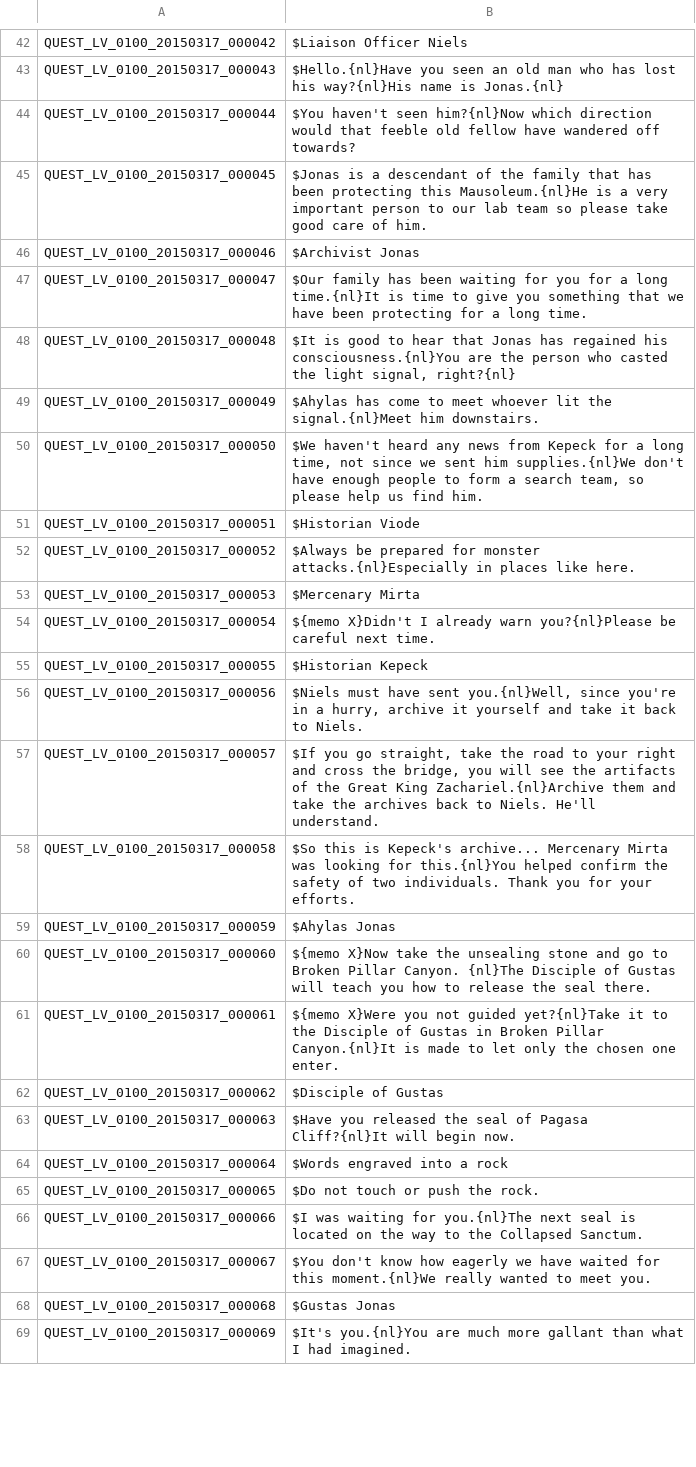
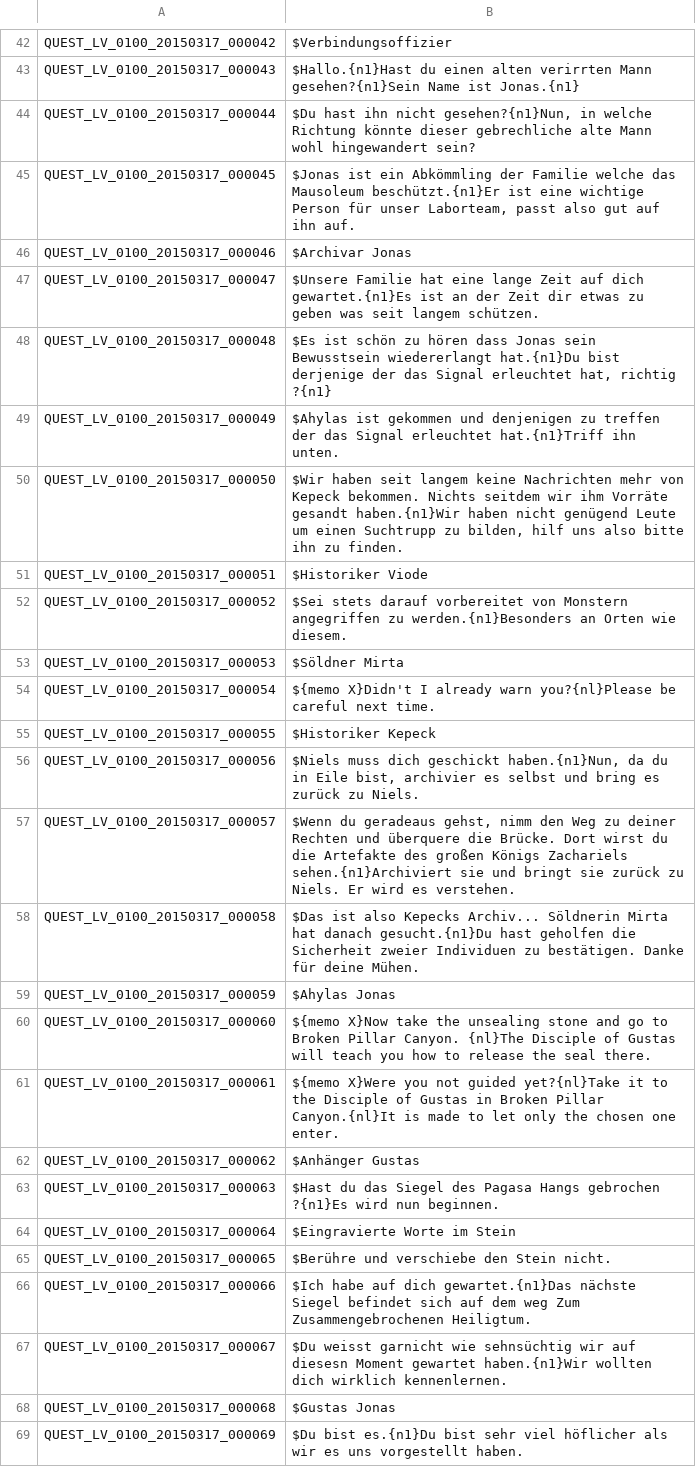
Before and after one commit to Gardosen/GermanTosTranslation, a TSV file: QUEST_LV_0100.tsv, drawn as a sheet; only a part is shown, gaps mark what is left out; the diff covers the shown part only; the diff names each change by its address in the sheet, - before the commit and + after, or states it on an @@ line.

```diff
--- a/QUEST_LV_0100.tsv
+++ b/QUEST_LV_0100.tsv
-B42: $Liaison Officer Niels
+B42: $Verbindungsoffizier
-B43: $Hello.{nl}Have you seen an old man who has lost his way?{nl}His name is Jonas.{nl}
+B43: $Hallo.{n1}Hast du einen alten verirrten Mann gesehen?{n1}Sein Name ist Jonas.{n1}
-B44: $You haven't seen him?{nl}Now which direction would that feeble old fellow have wandered off towards?
+B44: $Du hast ihn nicht gesehen?{n1}Nun, in welche Richtung könnte dieser gebrechliche alte Mann wohl hingewandert sein?
-B45: $Jonas is a descendant of the family that has been protecting this Mausoleum.{nl}He is a very important person to our lab team so please take good care of him.
+B45: $Jonas ist ein Abkömmling der Familie welche das Mausoleum beschützt.{n1}Er ist eine wichtige Person für unser Laborteam, passt also gut auf ihn auf.
-B46: $Archivist Jonas
+B46: $Archivar Jonas
-B47: $Our family has been waiting for you for a long time.{nl}It is time to give you something that we have been protecting for a long time.
+B47: $Unsere Familie hat eine lange Zeit auf dich gewartet.{n1}Es ist an der Zeit dir etwas zu geben was seit langem schützen.
-B48: $It is good to hear that Jonas has regained his consciousness.{nl}You are the person who casted the light signal, right?{nl}
+B48: $Es ist schön zu hören dass Jonas sein Bewusstsein wiedererlangt hat.{n1}Du bist derjenige der das Signal erleuchtet hat, richtig ?{n1}
-B49: $Ahylas has come to meet whoever lit the signal.{nl}Meet him downstairs.
+B49: $Ahylas ist gekommen und denjenigen zu treffen der das Signal erleuchtet hat.{n1}Triff ihn unten.
-B50: $We haven't heard any news from Kepeck for a long time, not since we sent him supplies.{nl}We don't have enough people to form a search team, so please help us find him.
+B50: $Wir haben seit langem keine Nachrichten mehr von Kepeck bekommen. Nichts seitdem wir ihm Vorräte gesandt haben.{n1}Wir haben nicht genügend Leute um einen Suchtrupp zu bilden, hilf uns also bitte ihn zu finden.
-B51: $Historian Viode
+B51: $Historiker Viode
-B52: $Always be prepared for monster attacks.{nl}Especially in places like here.
+B52: $Sei stets darauf vorbereitet von Monstern angegriffen zu werden.{n1}Besonders an Orten wie diesem.
-B53: $Mercenary Mirta
+B53: $Söldner Mirta
-B55: $Historian Kepeck
+B55: $Historiker Kepeck
-B56: $Niels must have sent you.{nl}Well, since you're in a hurry, archive it yourself and take it back to Niels.
+B56: $Niels muss dich geschickt haben.{n1}Nun, da du in Eile bist, archivier es selbst und bring es zurück zu Niels.
-B57: $If you go straight, take the road to your right and cross the bridge, you will see the artifacts of the Great King Zachariel.{nl}Archive them and take the archives back to Niels. He'll understand.
+B57: $Wenn du geradeaus gehst, nimm den Weg zu deiner Rechten und überquere die Brücke. Dort wirst du die Artefakte des großen Königs Zachariels sehen.{n1}Archiviert sie und bringt sie zurück zu Niels. Er wird es verstehen.
-B58: $So this is Kepeck's archive... Mercenary Mirta was looking for this.{nl}You helped confirm the safety of two individuals. Thank you for your efforts.
+B58: $Das ist also Kepecks Archiv... Söldnerin Mirta hat danach gesucht.{n1}Du hast geholfen die Sicherheit zweier Individuen zu bestätigen. Danke für deine Mühen.
-B62: $Disciple of Gustas
+B62: $Anhänger Gustas
-B63: $Have you released the seal of Pagasa Cliff?{nl}It will begin now.
+B63: $Hast du das Siegel des Pagasa Hangs gebrochen ?{n1}Es wird nun beginnen.
-B64: $Words engraved into a rock
+B64: $Eingravierte Worte im Stein
-B65: $Do not touch or push the rock.
+B65: $Berühre und verschiebe den Stein nicht.
-B66: $I was waiting for you.{nl}The next seal is located on the way to the Collapsed Sanctum.
+B66: $Ich habe auf dich gewartet.{n1}Das nächste Siegel befindet sich auf dem weg Zum Zusammengebrochenen Heiligtum.
-B67: $You don't know how eagerly we have waited for this moment.{nl}We really wanted to meet you.
+B67: $Du weisst garnicht wie sehnsüchtig wir auf diesesn Moment gewartet haben.{n1}Wir wollten dich wirklich kennenlernen.
-B69: $It's you.{nl}You are much more gallant than what I had imagined.
+B69: $Du bist es.{n1}Du bist sehr viel höflicher als wir es uns vorgestellt haben.
```
Also changed, not shown: 64 edited cells elsewhere in this file.
